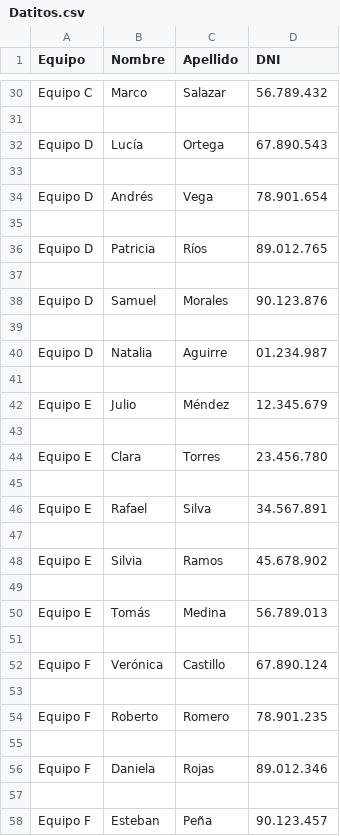
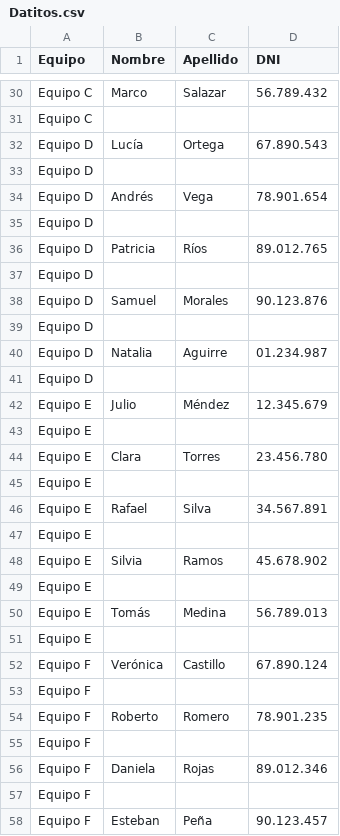
Before and after one commit to FDarking/Tps-Ay-ED1, a CSV file: Datitos.csv, drawn as a sheet; only a part is shown, gaps mark what is left out; the diff covers the shown part only; the diff names each change by its address in the sheet, - before the commit and + after, or states it on an @@ line.

```diff
--- a/Datitos.csv
+++ b/Datitos.csv
-A31 (Equipo): (empty)
+A31 (Equipo): Equipo C
-A33 (Equipo): (empty)
+A33 (Equipo): Equipo D
-A35 (Equipo): (empty)
+A35 (Equipo): Equipo D
-A37 (Equipo): (empty)
+A37 (Equipo): Equipo D
-A39 (Equipo): (empty)
+A39 (Equipo): Equipo D
-A41 (Equipo): (empty)
+A41 (Equipo): Equipo D
-A43 (Equipo): (empty)
+A43 (Equipo): Equipo E
-A45 (Equipo): (empty)
+A45 (Equipo): Equipo E
-A47 (Equipo): (empty)
+A47 (Equipo): Equipo E
-A49 (Equipo): (empty)
+A49 (Equipo): Equipo E
-A51 (Equipo): (empty)
+A51 (Equipo): Equipo E
-A53 (Equipo): (empty)
+A53 (Equipo): Equipo F
-A55 (Equipo): (empty)
+A55 (Equipo): Equipo F
-A57 (Equipo): (empty)
+A57 (Equipo): Equipo F
```
Also changed, not shown: 1 added row and 25 edited cells elsewhere in this file.
